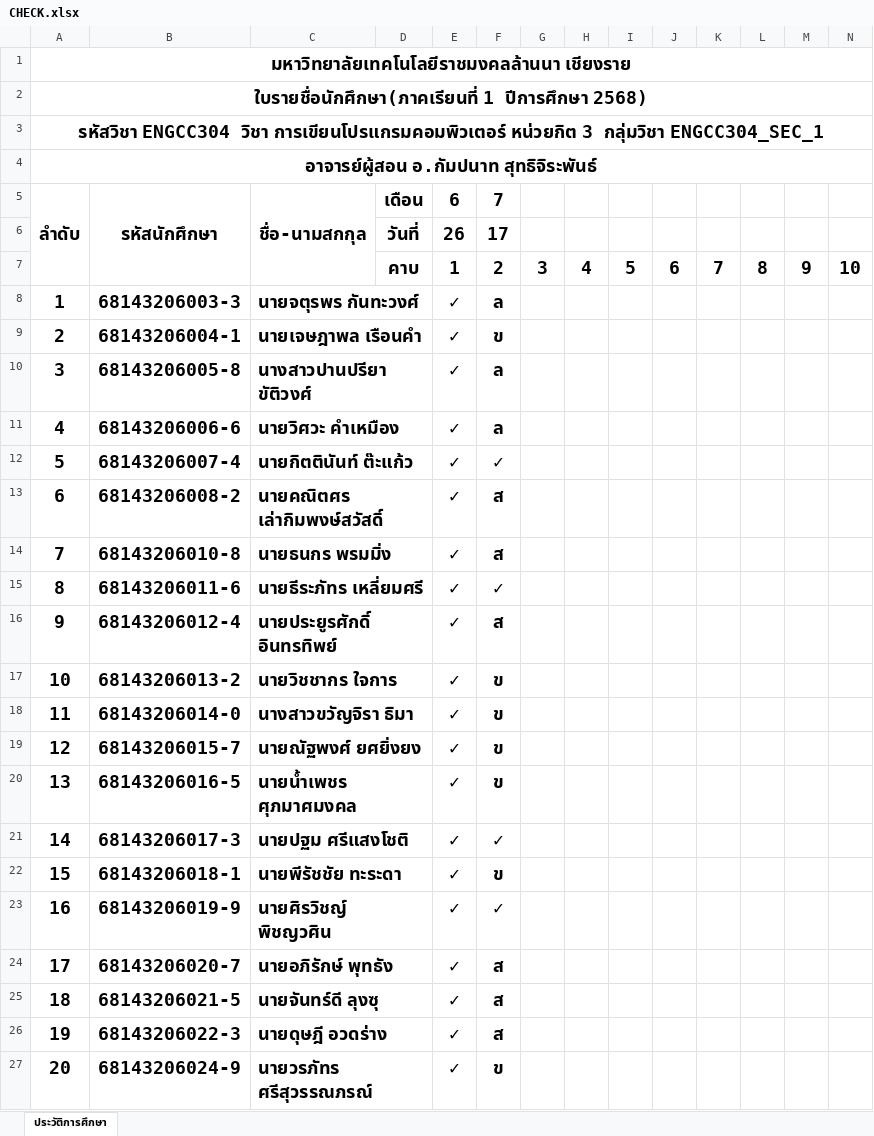
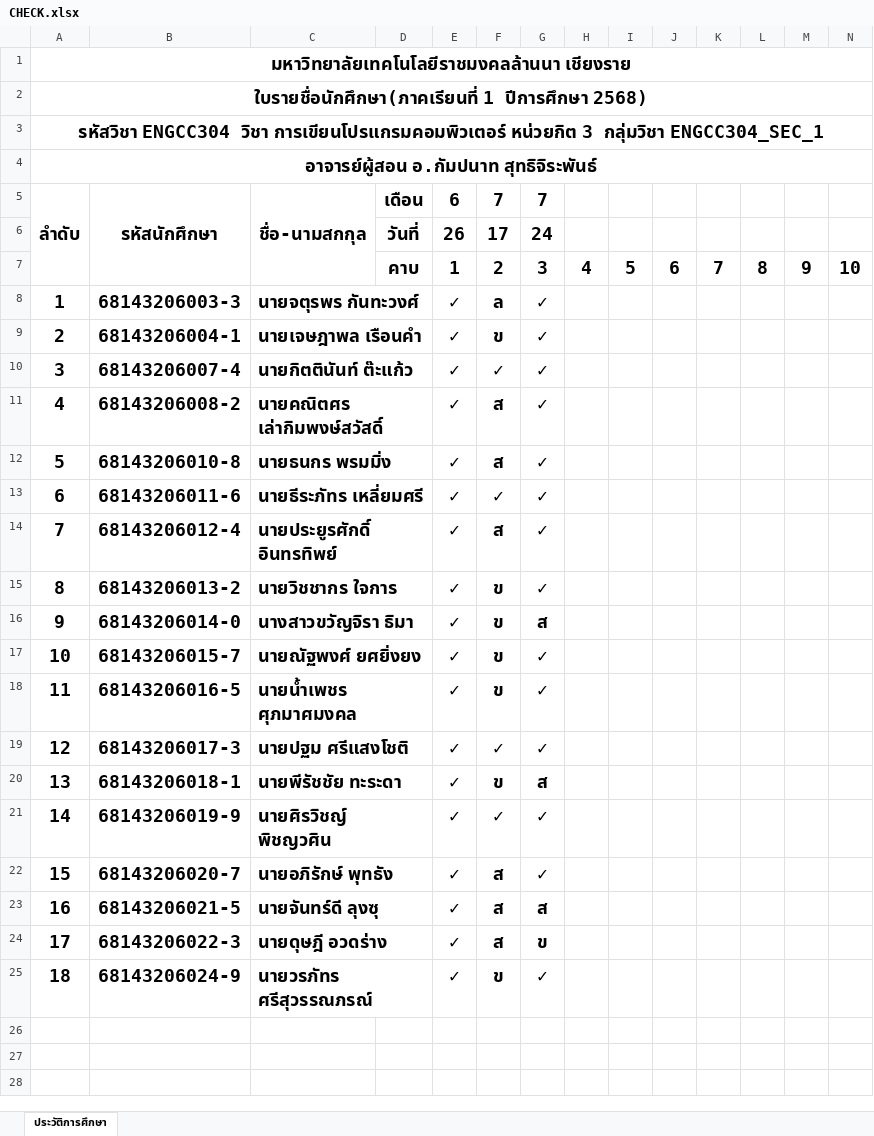
Before and after one commit to KungLobster69/WORK, an Excel workbook: Teaching work/2025/เทอม_01/ENGCC304_Computer Programming_การเขียนโปรแกรมคอมพิวเตอร์/CHECK.xlsx, sheet ประวัติการศึกษา, drawn as a sheet; only a part is shown; values as stored, in another font and other column widths than the file's, no borders; removed rows and columns are numbered as before the commit, all else as after; rows hold the shown columns only; the diff names each change by its address in the sheet, - before the commit and + after, or states it on an @@ line.

Commit message:
Update CHECK.xlsx

```diff
--- a/Teaching work/2025/เทอม_01/ENGCC304_Computer Programming_การเขียนโปรแกรมคอมพิวเตอร์/CHECK.xlsx (sheet ประวัติการศึกษา)
+++ b/Teaching work/2025/เทอม_01/ENGCC304_Computer Programming_การเขียนโปรแกรมคอมพิวเตอร์/CHECK.xlsx (sheet ประวัติการศึกษา)
-G5: (empty)
+G5: 7
-G6: (empty)
+G6: 24
-G8:G9: (empty)
+G8:G9: ✓
-row 10: 3 | 68143206005-8 | นางสาวปานปรียา ขัติวงศ์ |  | ✓ | ล
-row 11: 4 | 68143206006-6 | นายวิศวะ คำเหมือง |  | ✓ | ล
@@ column A renumbered from row 10 down @@
-G10:G15: (empty)
+G10:G15: ✓
-G16: (empty)
+G16: ส
-G17:G19: (empty)
+G17:G19: ✓
-G20: (empty)
+G20: ส
-G21:G22: (empty)
+G21:G22: ✓
-G23: (empty)
+G23: ส
-G24: (empty)
+G24: ข
-G25: (empty)
+G25: ✓
```
